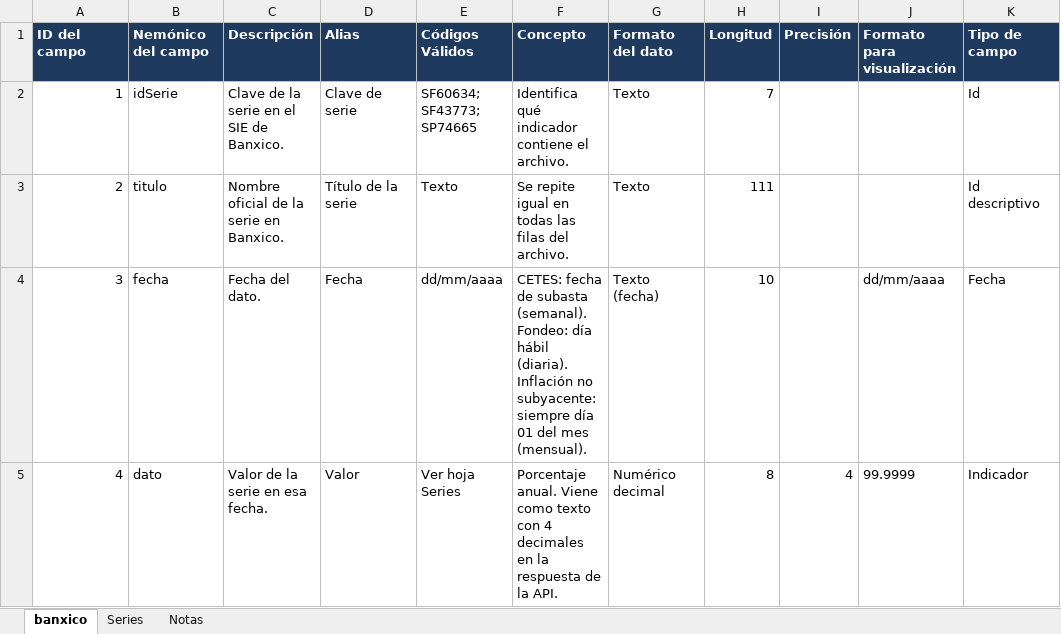
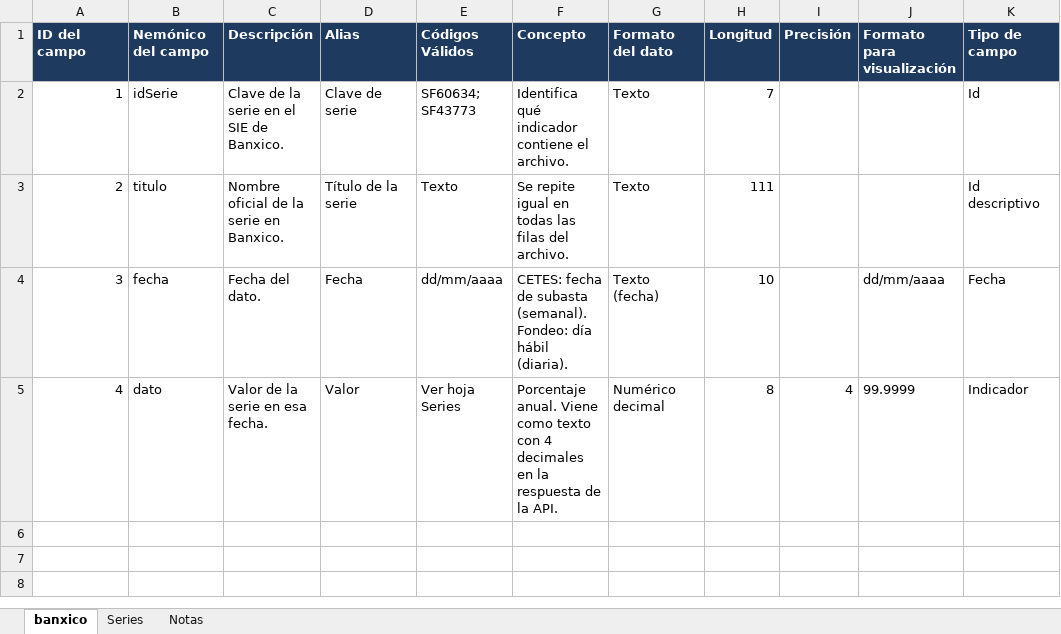
Before and after one commit to ferSoqui/PID9_ElPrecioDelLadrillo, an Excel workbook: Proyecto/Conjunto_de_Datos/diccionario_banxico.xlsx, sheet banxico, drawn as a sheet; only a part is shown; values as stored, in another font and other column widths than the file's, no borders; the diff names each change by its address in the sheet, - before the commit and + after, or states it on an @@ line.

```diff
--- a/Proyecto/Conjunto_de_Datos/diccionario_banxico.xlsx (sheet banxico)
+++ b/Proyecto/Conjunto_de_Datos/diccionario_banxico.xlsx (sheet banxico)
-E2 (Códigos Válidos): SF60634; SF43773; SP74665
+E2 (Códigos Válidos): SF60634; SF43773
-F4 (Concepto): …hábil (diaria). Inflación no subyacente: siempre día 01 del mes (mensual).
+F4 (Concepto): …hábil (diaria).
```
Also changed, not shown: sheet Series, sheet Notas.
